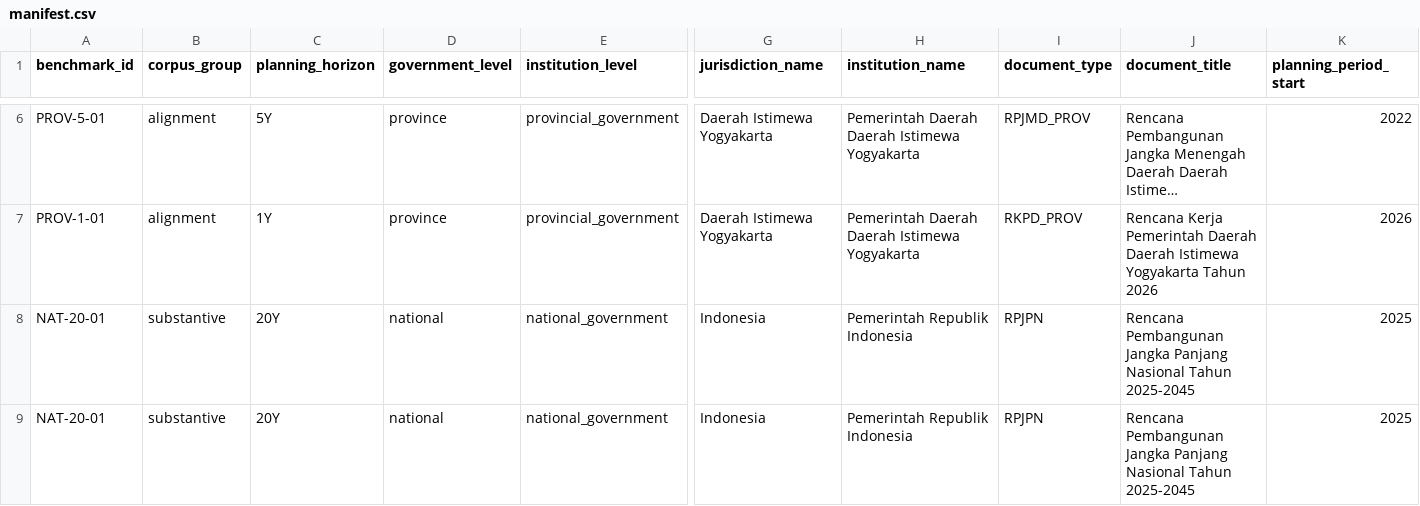
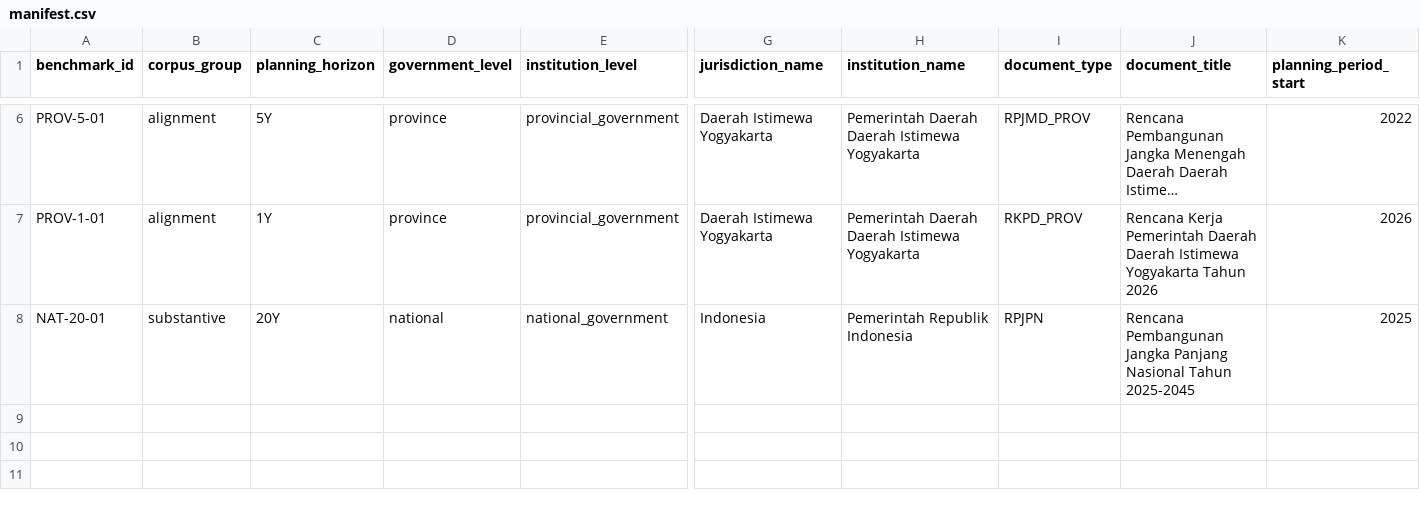
Before and after one commit to fajarnurmanto-source/planning-intelligence, a CSV file: benchmarks/v0.1a4/manifest.csv, drawn as a sheet; only a part is shown, gaps mark what is left out; long unchanged cells end in …; rows hold the shown columns only; the diff names each change by its address in the sheet, - before the commit and + after, or states it on an @@ line.

Commit message:
Remove duplicate RPJPN benchmark provenance rows

```diff
--- a/benchmarks/v0.1a4/manifest.csv
+++ b/benchmarks/v0.1a4/manifest.csv
-row 9: NAT-20-01 | substantive | 20Y | national | national_government | Indonesia | Pemerintah Republik Indonesia | RPJPN | Rencana Pembangunan Jangka Panjang Nasional Tahun 2025-2045 | 2025
```
Also changed, not shown: benchmarks/v0.1a4/benchmark_assets.csv.
